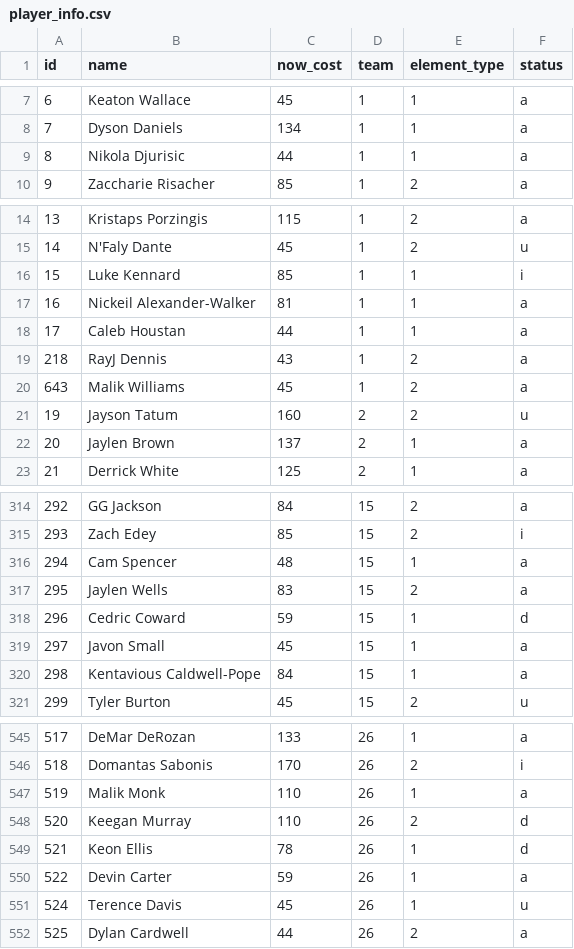
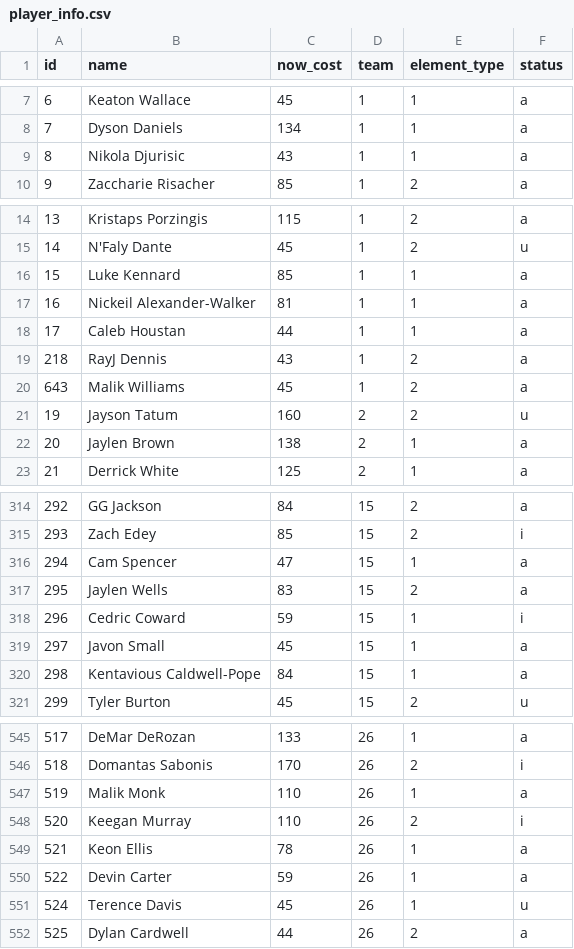
Before and after one commit to adamb2003/nba, a CSV file: data/player_info.csv, drawn as a sheet; only a part is shown, gaps mark what is left out; the diff covers the shown part only.

```diff
--- a/data/player_info.csv
+++ b/data/player_info.csv
@@ -8,3 +8,3 @@ id,name,now_cost,team,element_type,status
 7,Dyson Daniels,134,1,1,a
-8,Nikola Djurisic,44,1,1,a
+8,Nikola Djurisic,43,1,1,a
 9,Zaccharie Risacher,85,1,2,a
@@ -15,3 +15,3 @@ id,name,now_cost,team,element_type,status
 14,N'Faly Dante,45,1,2,u
-15,Luke Kennard,85,1,1,i
+15,Luke Kennard,85,1,1,a
 16,Nickeil Alexander-Walker,81,1,1,a
@@ -21,3 +21,3 @@ id,name,now_cost,team,element_type,status
 19,Jayson Tatum,160,2,2,u
-20,Jaylen Brown,137,2,1,a
+20,Jaylen Brown,138,2,1,a
 21,Derrick White,125,2,1,a
@@ -315,5 +315,5 @@ id,name,now_cost,team,element_type,status
 293,Zach Edey,85,15,2,i
-294,Cam Spencer,48,15,1,a
+294,Cam Spencer,47,15,1,a
 295,Jaylen Wells,83,15,2,a
-296,Cedric Coward,59,15,1,d
+296,Cedric Coward,59,15,1,i
 297,Javon Small,45,15,1,a
@@ -547,4 +547,4 @@ id,name,now_cost,team,element_type,status
 519,Malik Monk,110,26,1,a
-520,Keegan Murray,110,26,2,d
-521,Keon Ellis,78,26,1,d
+520,Keegan Murray,110,26,2,i
+521,Keon Ellis,78,26,1,a
 522,Devin Carter,59,26,1,a
```
Also changed, not shown: 35 edited cells elsewhere in this file, 4 other files.
